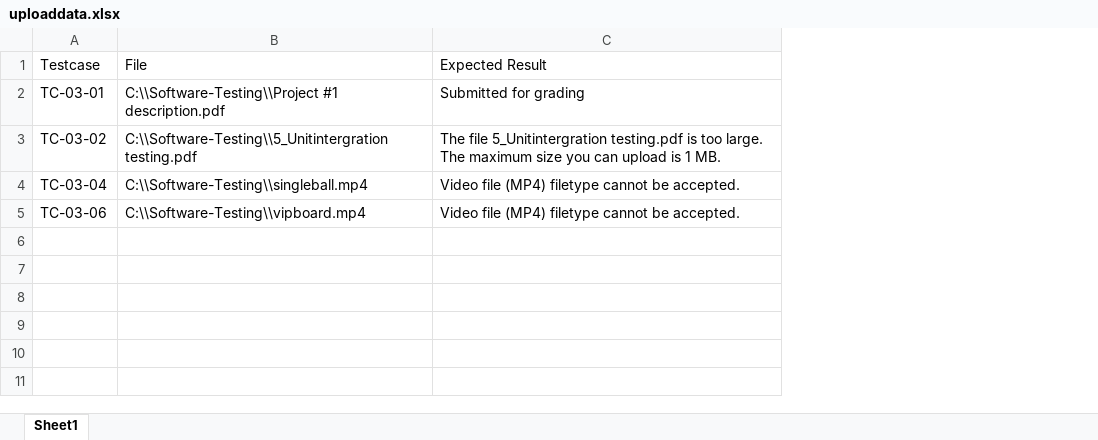
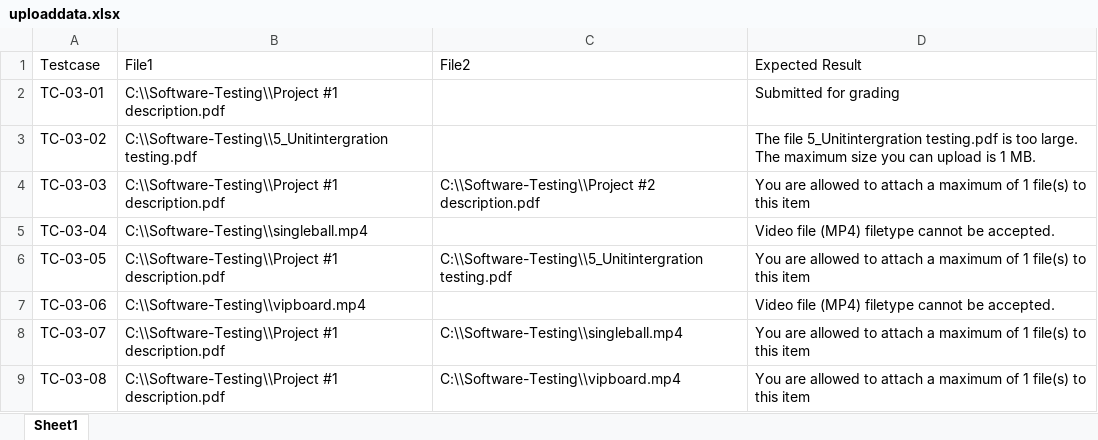
Before and after one commit to cuson311/L01.13-Project3, an Excel workbook: Level_1/Upload_system/uploaddata.xlsx, sheet Sheet1, drawn as a sheet; values as stored, in another font and other column widths than the file's, no borders; addresses are those after the commit; the diff names each change by its address in the sheet, - before the commit and + after, or states it on an @@ line.

Commit message:
update search and upload

```diff
--- a/Level_1/Upload_system/uploaddata.xlsx (sheet Sheet1)
+++ b/Level_1/Upload_system/uploaddata.xlsx (sheet Sheet1)
+column C (File2), empty
-B1: File
+B1: File1
+row 4: TC-03-03 | C:\\Software-Testing\\Project #1 description.pdf | C:\\Software-Testing\\Project #2 description.pdf | You are allowed to attach a maximum of 1 file(s) to this item
+row 6: TC-03-05 | C:\\Software-Testing\\Project #1 description.pdf | C:\\Software-Testing\\5_Unitintergration testing.pdf | You are allowed to attach a maximum of 1 file(s) to this item
+row 8: TC-03-07 | C:\\Software-Testing\\Project #1 description.pdf | C:\\Software-Testing\\singleball.mp4 | You are allowed to attach a maximum of 1 file(s) to this item
+row 9: TC-03-08 | C:\\Software-Testing\\Project #1 description.pdf | C:\\Software-Testing\\vipboard.mp4 | You are allowed to attach a maximum of 1 file(s) to this item
```
Also changed, not shown: Level_1/Search_function/searchdata.xlsx, 15 other files.
